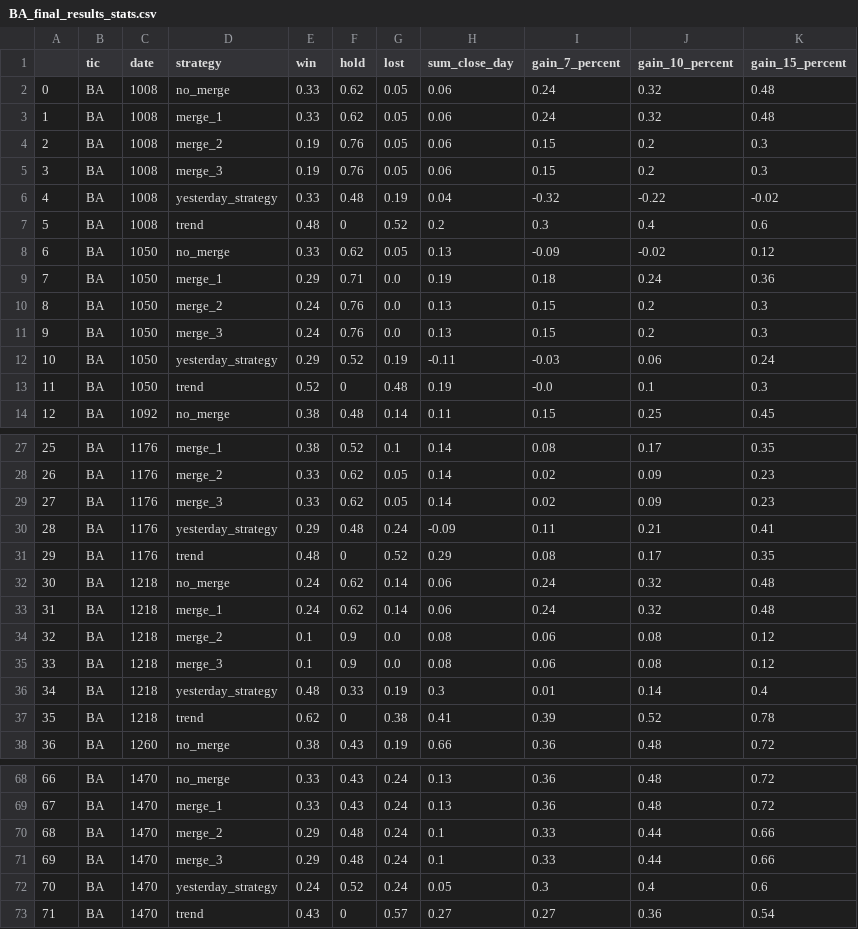
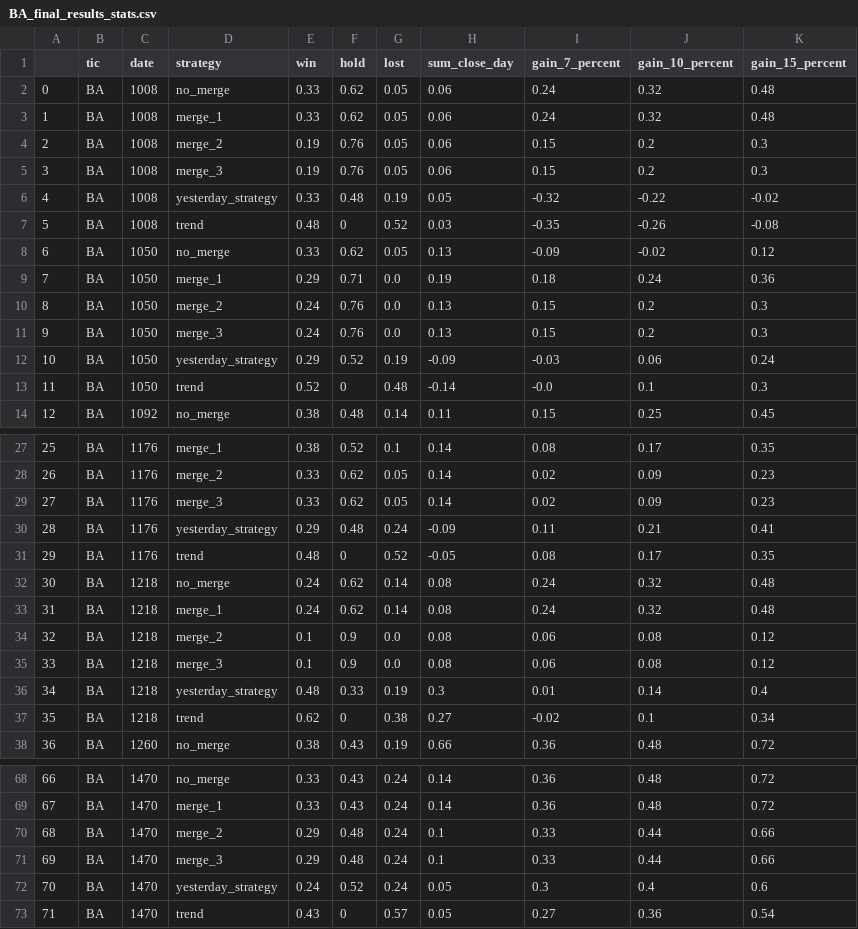
Before and after one commit to Extracheesy/StockTrendPredictionClassifier_1, a CSV file: traces/results/BA_final_results_stats.csv, drawn as a sheet; only a part is shown, gaps mark what is left out; the diff covers the shown part only.

```diff
--- a/traces/results/BA_final_results_stats.csv
+++ b/traces/results/BA_final_results_stats.csv
@@ -5,4 +5,4 @@
 3,BA,1008,merge_3,0.19,0.76,0.05,0.06,0.15,0.2,0.3
-4,BA,1008,yesterday_strategy,0.33,0.48,0.19,0.04,-0.32,-0.22,-0.02
-5,BA,1008,trend,0.48,0,0.52,0.2,0.3,0.4,0.6
+4,BA,1008,yesterday_strategy,0.33,0.48,0.19,0.05,-0.32,-0.22,-0.02
+5,BA,1008,trend,0.48,0,0.52,0.03,-0.35,-0.26,-0.08
 6,BA,1050,no_merge,0.33,0.62,0.05,0.13,-0.09,-0.02,0.12
@@ -11,4 +11,4 @@
 9,BA,1050,merge_3,0.24,0.76,0.0,0.13,0.15,0.2,0.3
-10,BA,1050,yesterday_strategy,0.29,0.52,0.19,-0.11,-0.03,0.06,0.24
-11,BA,1050,trend,0.52,0,0.48,0.19,-0.0,0.1,0.3
+10,BA,1050,yesterday_strategy,0.29,0.52,0.19,-0.09,-0.03,0.06,0.24
+11,BA,1050,trend,0.52,0,0.48,-0.14,-0.0,0.1,0.3
 12,BA,1092,no_merge,0.38,0.48,0.14,0.11,0.15,0.25,0.45
@@ -30,5 +30,5 @@
 28,BA,1176,yesterday_strategy,0.29,0.48,0.24,-0.09,0.11,0.21,0.41
-29,BA,1176,trend,0.48,0,0.52,0.29,0.08,0.17,0.35
-30,BA,1218,no_merge,0.24,0.62,0.14,0.06,0.24,0.32,0.48
-31,BA,1218,merge_1,0.24,0.62,0.14,0.06,0.24,0.32,0.48
+29,BA,1176,trend,0.48,0,0.52,-0.05,0.08,0.17,0.35
+30,BA,1218,no_merge,0.24,0.62,0.14,0.08,0.24,0.32,0.48
+31,BA,1218,merge_1,0.24,0.62,0.14,0.08,0.24,0.32,0.48
 32,BA,1218,merge_2,0.1,0.9,0.0,0.08,0.06,0.08,0.12
@@ -36,3 +36,3 @@
 34,BA,1218,yesterday_strategy,0.48,0.33,0.19,0.3,0.01,0.14,0.4
-35,BA,1218,trend,0.62,0,0.38,0.41,0.39,0.52,0.78
+35,BA,1218,trend,0.62,0,0.38,0.27,-0.02,0.1,0.34
 36,BA,1260,no_merge,0.38,0.43,0.19,0.66,0.36,0.48,0.72
@@ -68,3 +68,3 @@
-66,BA,1470,no_merge,0.33,0.43,0.24,0.13,0.36,0.48,0.72
-67,BA,1470,merge_1,0.33,0.43,0.24,0.13,0.36,0.48,0.72
+66,BA,1470,no_merge,0.33,0.43,0.24,0.14,0.36,0.48,0.72
+67,BA,1470,merge_1,0.33,0.43,0.24,0.14,0.36,0.48,0.72
 68,BA,1470,merge_2,0.29,0.48,0.24,0.1,0.33,0.44,0.66
@@ -72,2 +72,2 @@
 70,BA,1470,yesterday_strategy,0.24,0.52,0.24,0.05,0.3,0.4,0.6
-71,BA,1470,trend,0.43,0,0.57,0.27,0.27,0.36,0.54
+71,BA,1470,trend,0.43,0,0.57,0.05,0.27,0.36,0.54
```
Also changed, not shown: 42 edited cells elsewhere in this file, traces/results/DIS_final_results_stats.csv, traces/results/GS_final_results_stats.csv, 29 other files.
